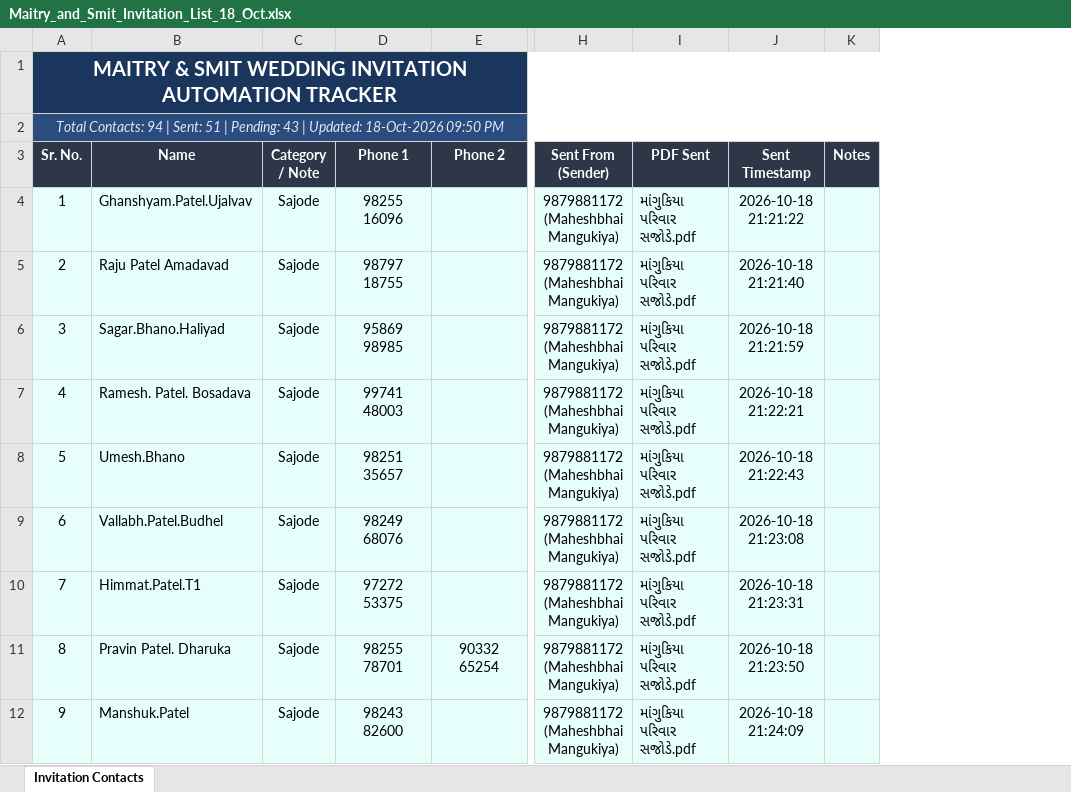
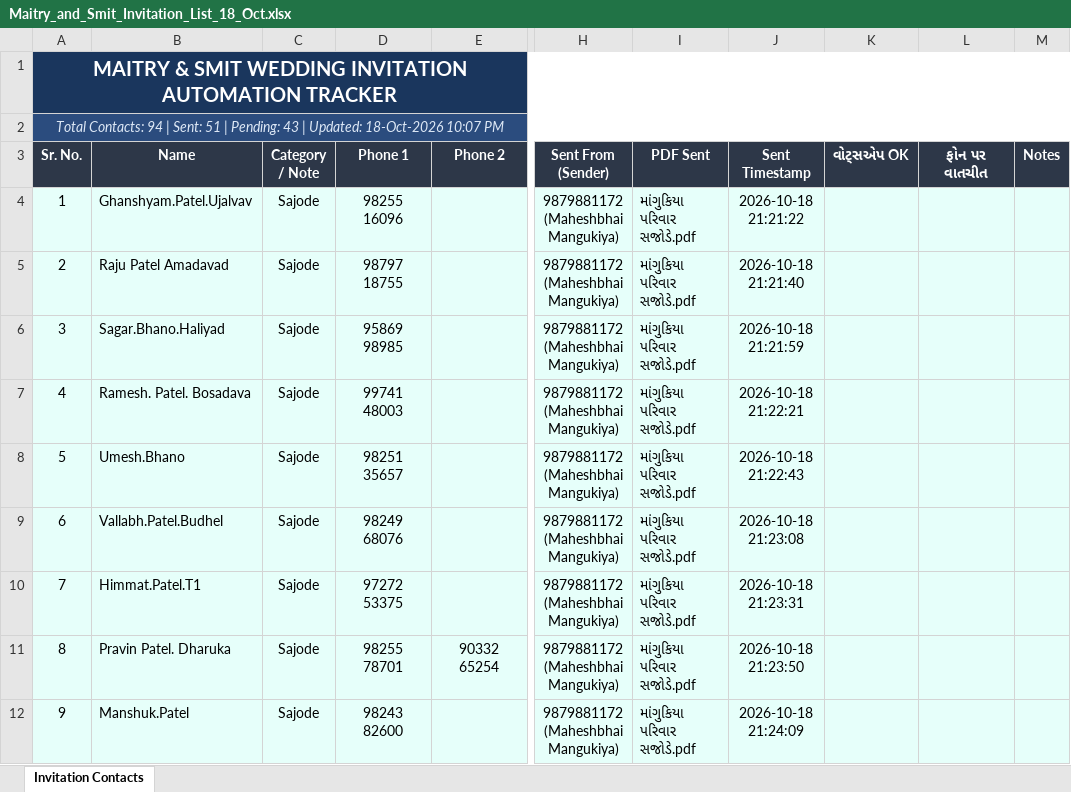
Before and after one commit to Ved-mangukiya/maitry-smit-invitations, an Excel workbook: Maitry_and_Smit_Invitation_List_18_Oct.xlsx, sheet Invitation Contacts, drawn as a sheet; only a part is shown, gaps mark what is left out; values as stored, in another font and other column widths than the file's, no borders; the diff names each change by its address in the sheet, - before the commit and + after, or states it on an @@ line.

Commit message:
feat: white-themed mobile-first dashboard with A4 print and Gujarati tracking columns

```diff
--- a/Maitry_and_Smit_Invitation_List_18_Oct.xlsx (sheet Invitation Contacts)
+++ b/Maitry_and_Smit_Invitation_List_18_Oct.xlsx (sheet Invitation Contacts)
+column K (વોટ્સએપ OK), empty
+column L (ફોન પર વાતચીત), empty
-A2 (Sr. No.): …Updated: 18-Oct-2026 09:50 PM
+A2 (Sr. No.): …Updated: 18-Oct-2026 10:07 PM
```
Also changed, not shown: 3 other files.
